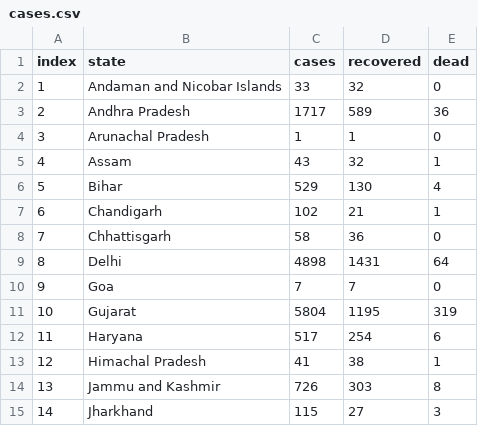
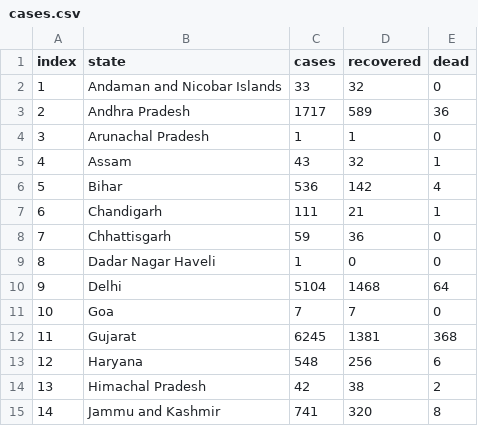
Before and after one commit to abhinavsri360/Web_scraper, a CSV file: cases.csv, drawn as a sheet; only a part is shown; the diff covers the shown part only.

```diff
--- a/cases.csv
+++ b/cases.csv
@@ -5,11 +5,11 @@ index,state,cases,recovered,dead
 4,Assam,43,32,1
-5,Bihar,529,130,4
-6,Chandigarh,102,21,1
-7,Chhattisgarh,58,36,0
-8,Delhi,4898,1431,64
-9,Goa,7,7,0
-10,Gujarat,5804,1195,319
-11,Haryana,517,254,6
-12,Himachal Pradesh,41,38,1
-13,Jammu and Kashmir,726,303,8
-14,Jharkhand,115,27,3
+5,Bihar,536,142,4
+6,Chandigarh,111,21,1
+7,Chhattisgarh,59,36,0
+8,Dadar Nagar Haveli,1,0,0
+9,Delhi,5104,1468,64
+10,Goa,7,7,0
+11,Gujarat,6245,1381,368
+12,Haryana,548,256,6
+13,Himachal Pradesh,42,38,2
+14,Jammu and Kashmir,741,320,8
```
Also changed, not shown: 2 added rows, 2 removed rows and 44 edited cells elsewhere in this file, 1 other file.
